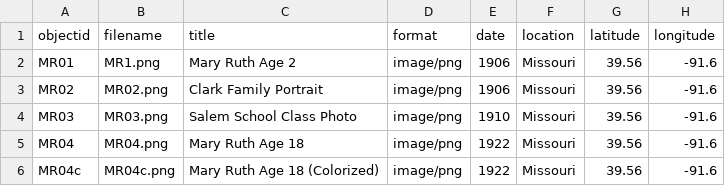
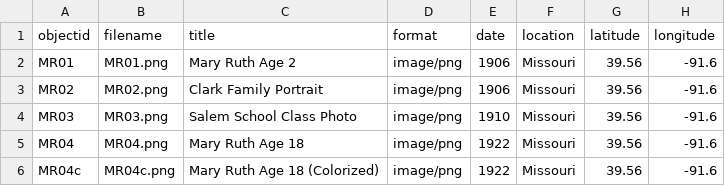
Before and after one commit to cschula/girlhood, a CSV file: _data/Girlhood_collectionbuildermetadata.csv, drawn as a sheet; only a part is shown; the diff names each change by its address in the sheet, - before the commit and + after, or states it on an @@ line.

Commit message:
Update Girlhood_collectionbuildermetadata.csv

```diff
--- a/_data/Girlhood_collectionbuildermetadata.csv
+++ b/_data/Girlhood_collectionbuildermetadata.csv
-B2 (filename): MR1.png
+B2 (filename): MR01.png
```
